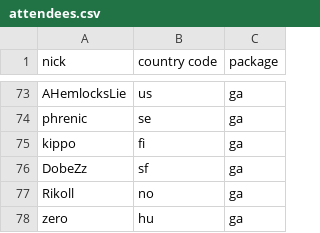
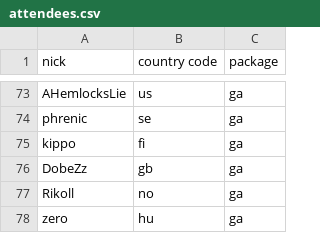
Before and after one commit to vikpe/qhlan2026, a CSV file: attendees.csv, drawn as a sheet; only a part is shown, gaps mark what is left out.

Commit message:
Update attendees.csv

```diff
--- a/attendees.csv
+++ b/attendees.csv
@@ -75,3 +75,3 @@ phrenic, se, ga
 kippo, fi, ga
-DobeZz, sf, ga
+DobeZz, gb, ga
 Rikoll, no, ga
```
